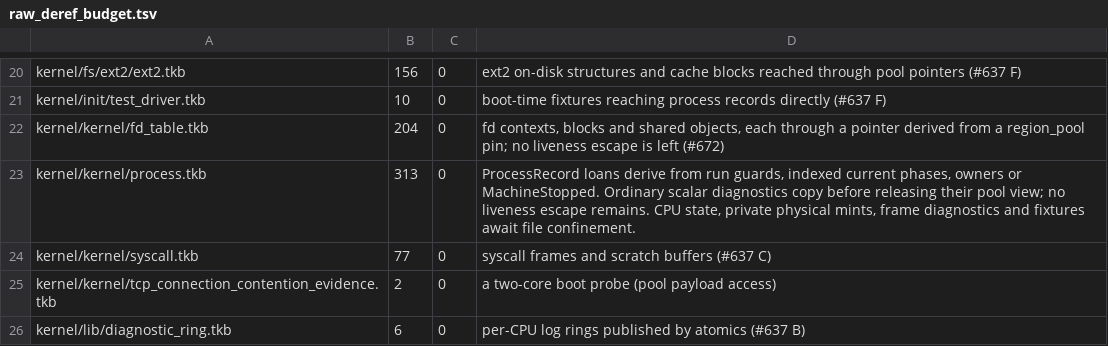
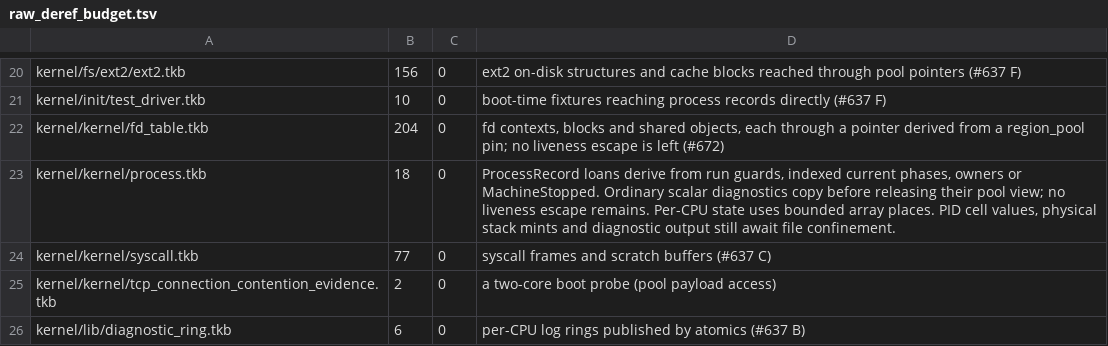
Before and after one commit to takibi-lang/takibi, a TSV file: scripts/raw_deref_budget.tsv, drawn as a sheet; only a part is shown, gaps mark what is left out.

```diff
--- a/scripts/raw_deref_budget.tsv
+++ b/scripts/raw_deref_budget.tsv
@@ -22,3 +22,3 @@ kernel/init/test_driver.tkb	10	0	boot-time fixtures reaching process records dir
 kernel/kernel/fd_table.tkb	204	0	fd contexts, blocks and shared objects, each through a pointer derived from a region_pool pin; no liveness escape is left (#672)
-kernel/kernel/process.tkb	313	0	ProcessRecord loans derive from run guards, indexed current phases, owners or MachineStopped. Ordinary scalar diagnostics copy before releasing their pool view; no liveness escape remains. CPU state, private physical mints, frame diagnostics and fixtures await file confinement.
+kernel/kernel/process.tkb	18	0	ProcessRecord loans derive from run guards, indexed current phases, owners or MachineStopped. Ordinary scalar diagnostics copy before releasing their pool view; no liveness escape remains. Per-CPU state uses bounded array places. PID cell values, physical stack mints and diagnostic output still await file confinement.
 kernel/kernel/syscall.tkb	77	0	syscall frames and scratch buffers (#637 C)
```
Also changed, not shown: 3 other files.
